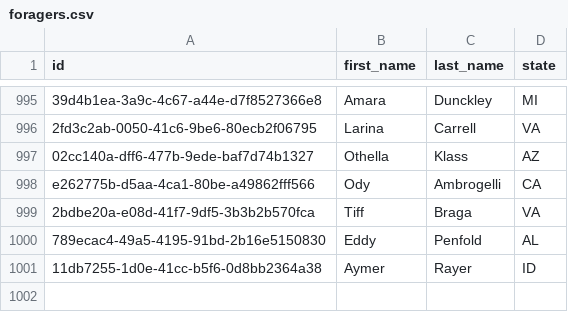
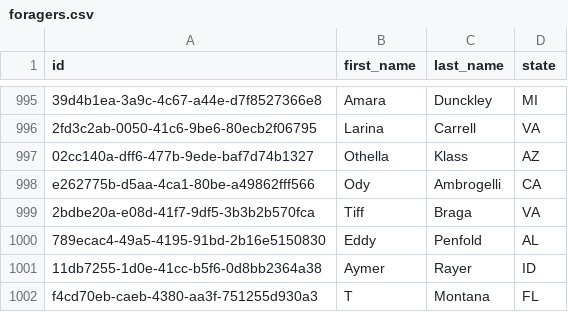
Before and after one commit to inkdmontana/HTD_Talent_ForagingApp, a CSV file: data/foragers.csv, drawn as a sheet; only a part is shown, gaps mark what is left out; the diff names each change by its address in the sheet, - before the commit and + after, or states it on an @@ line.

```diff
--- a/data/foragers.csv
+++ b/data/foragers.csv
+row 1002: f4cd70eb-caeb-4380-aa3f-751255d930a3 | T | Montana | FL
```
Also changed, not shown: 15 other files.
